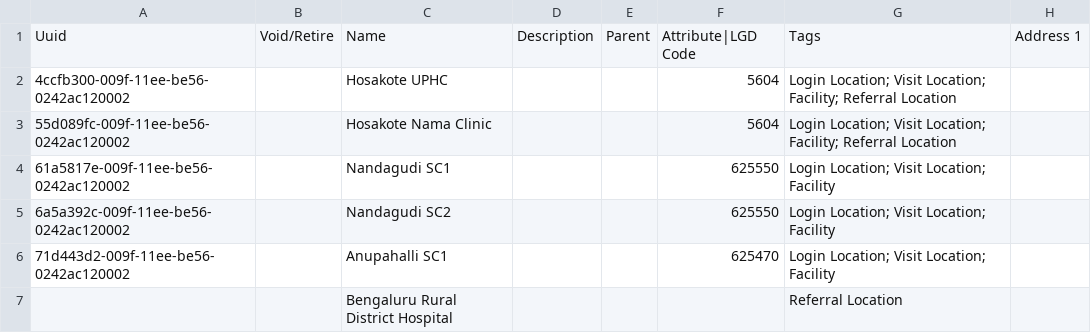
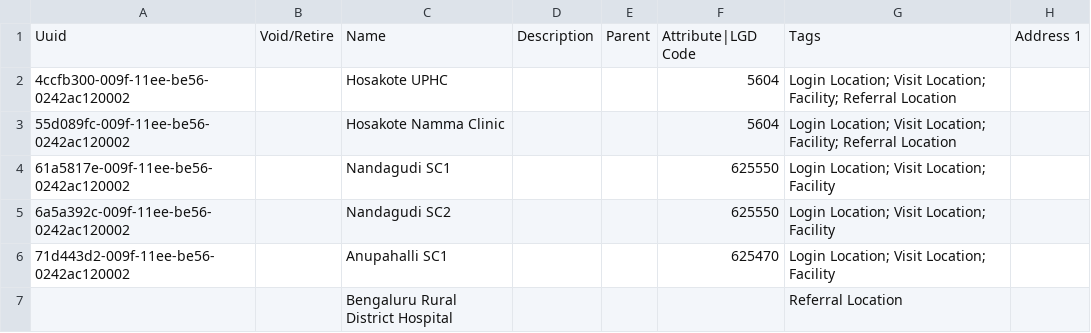
Before and after one commit to Bahmni-HWC/clinic-config, a CSV file: masterdata/configuration/locations/locations.csv, drawn as a sheet; only a part is shown; the diff names each change by its address in the sheet, - before the commit and + after, or states it on an @@ line.

Commit message:
236 | Fix. spelling in Namma clinic

```diff
--- a/masterdata/configuration/locations/locations.csv
+++ b/masterdata/configuration/locations/locations.csv
-C3: Hosakote Nama Clinic
+C3: Hosakote Namma Clinic
```
Also changed, not shown: 3 other files.
